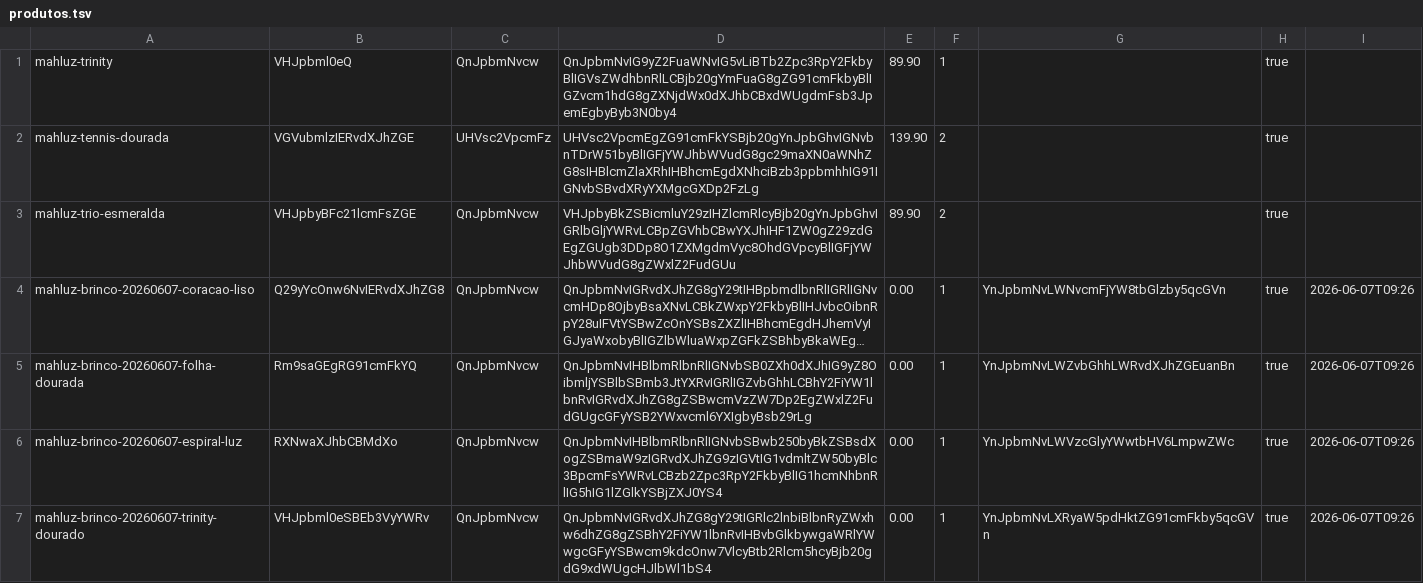
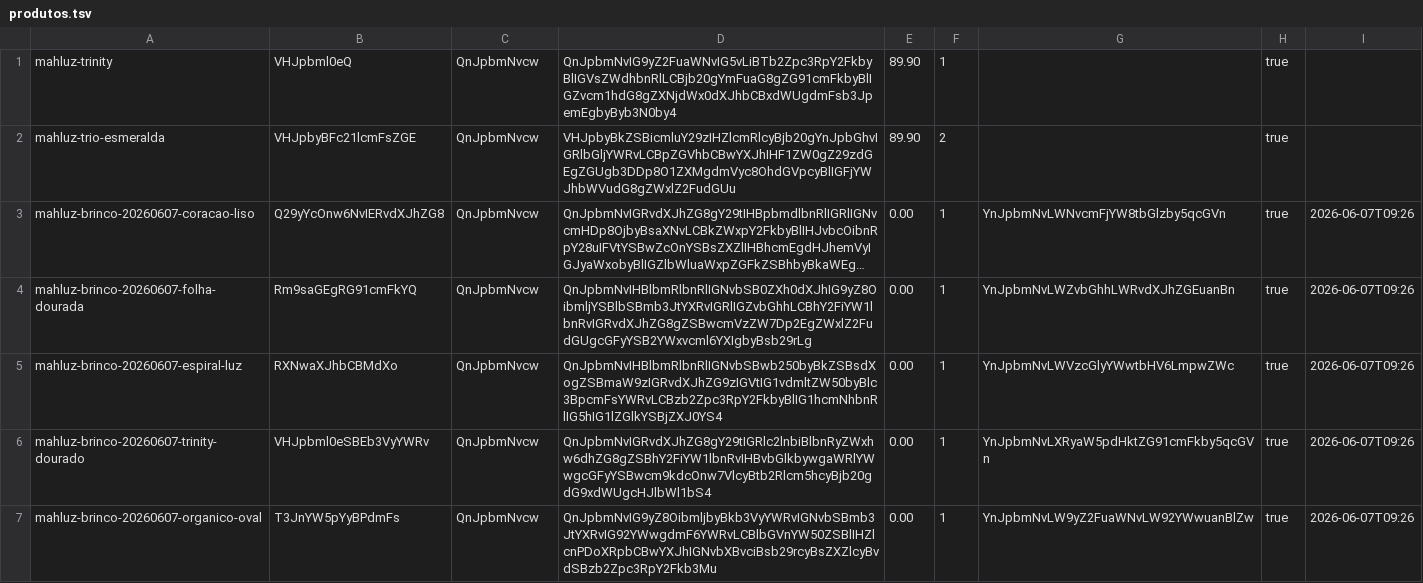
Before and after one commit to EnricoBriamonte/CatalogoMariaGomes, a TSV file: data/produtos.tsv, drawn as a sheet; only a part is shown; the shorter side is filled out with more unchanged rows; long unchanged cells end in ….

Commit message:
Salvar alteracoes de produtos

```diff
--- a/data/produtos.tsv
+++ b/data/produtos.tsv
@@ -1,3 +1,2 @@
 mahluz-trinity	VHJpbml0eQ	QnJpbmNvcw	QnJpbmNvIG9yZ2FuaWNvIG5vLiBTb2Zpc3RpY2FkbyBlIGVsZWdhbnRlLCBjb20gYmFuaG8gZG91cmFkbyBlIGZvcm1hdG8gZXNjdWx0dXJhbCBxdWUgdmFsb3JpemEgbyByb3N0by4	89.90	1		true	
-mahluz-tennis-dourada	VGVubmlzIERvdXJhZGE	UHVsc2VpcmFz	UHVsc2VpcmEgZG91cmFkYSBjb20gYnJpbGhvIGNvbnTDrW51byBlIGFjYWJhbWVudG8gc29maXN0aWNhZG8sIHBlcmZlaXRhIHBhcmEgdXNhciBzb3ppbmhhIG91IGNvbSBvdXRyYXMgcGXDp2FzLg	139.90	2		true	
 mahluz-trio-esmeralda	VHJpbyBFc21lcmFsZGE	QnJpbmNvcw	VHJpbyBkZSBicmluY29zIHZlcmRlcyBjb20gYnJpbGhvIGRlbGljYWRvLCBpZGVhbCBwYXJhIHF1ZW0gZ29zdGEgZGUgb3DDp8O1ZXMgdmVyc8OhdGVpcyBlIGFjYWJhbWVudG8gZWxlZ2FudGUu	89.90	2		true	
```
